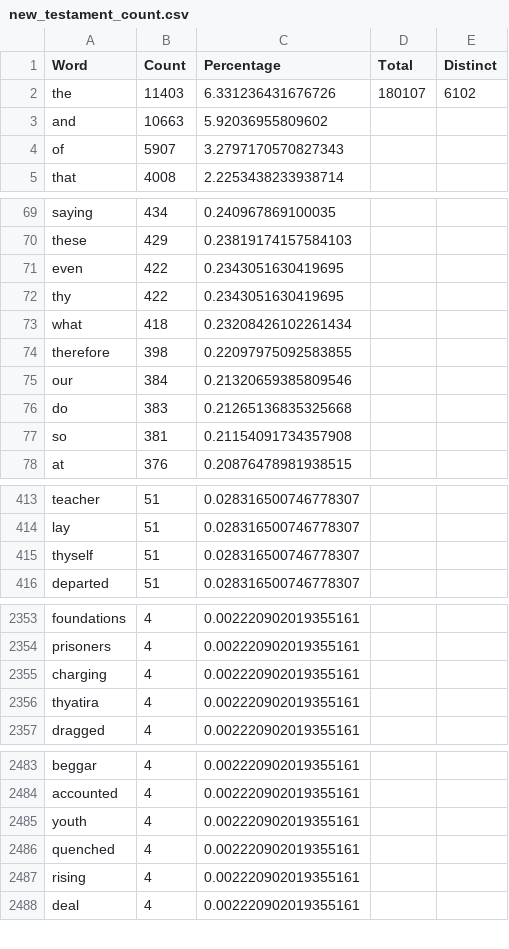
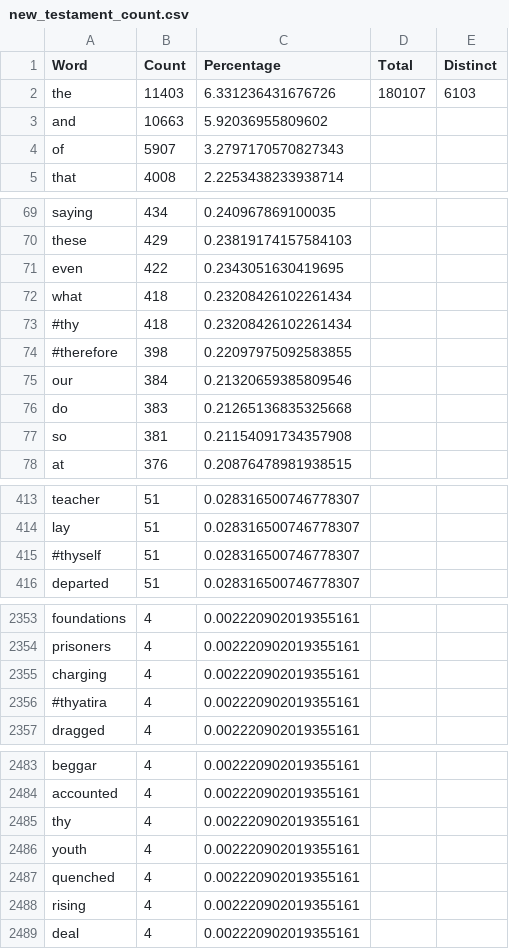
Before and after one commit to caseinpoint/twitter_bots, a CSV file: training_txt/new_testament_count.csv, drawn as a sheet; only a part is shown, gaps mark what is left out; the diff covers the shown part only.

```diff
--- a/training_txt/new_testament_count.csv
+++ b/training_txt/new_testament_count.csv
@@ -1,3 +1,3 @@
 Word,Count,Percentage,Total,Distinct
-the,11403,6.331236431676726,180107,6102
+the,11403,6.331236431676726,180107,6103
 and,10663,5.92036955809602,,
@@ -71,5 +71,5 @@ these,429,0.23819174157584103,,
 even,422,0.2343051630419695,,
-thy,422,0.2343051630419695,,
 what,418,0.23208426102261434,,
-therefore,398,0.22097975092583855,,
+#thy,418,0.23208426102261434,,
+#therefore,398,0.22097975092583855,,
 our,384,0.21320659385809546,,
@@ -414,3 +414,3 @@ teacher,51,0.028316500746778307,,
 lay,51,0.028316500746778307,,
-thyself,51,0.028316500746778307,,
+#thyself,51,0.028316500746778307,,
 departed,51,0.028316500746778307,,
@@ -2355,3 +2355,3 @@ prisoners,4,0.002220902019355161,,
 charging,4,0.002220902019355161,,
-thyatira,4,0.002220902019355161,,
+#thyatira,4,0.002220902019355161,,
 dragged,4,0.002220902019355161,,
@@ -2484,2 +2484,3 @@ beggar,4,0.002220902019355161,,
 accounted,4,0.002220902019355161,,
+thy,4,0.002220902019355161,,
 youth,4,0.002220902019355161,,
```
Also changed, not shown: 1 edited cell elsewhere in this file, training_txt/metahuman_count.csv, 7 other files.
